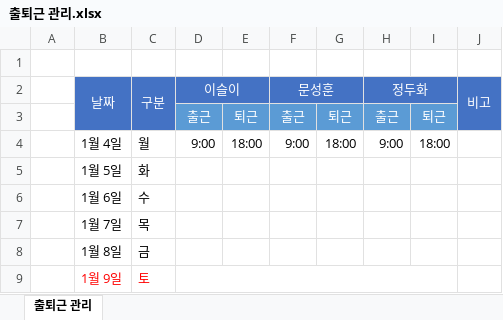
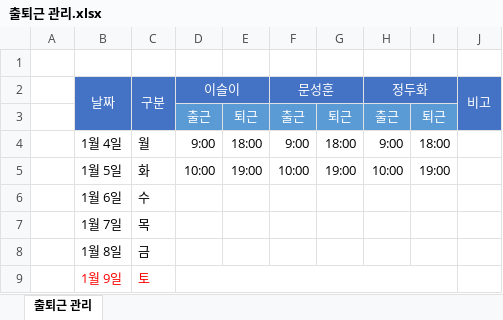
Before and after one commit to Seyiul/joyfunlab-internship-2021h1, an Excel workbook: docs/출퇴근 관리.xlsx, sheet 출퇴근 관리, drawn as a sheet; only a part is shown; values as stored, in another font and other column widths than the file's, no borders; the diff names each change by its address in the sheet, - before the commit and + after, or states it on an @@ line.

Commit message:
출퇴근 관리 수정

```diff
--- a/docs/출퇴근 관리.xlsx (sheet 출퇴근 관리)
+++ b/docs/출퇴근 관리.xlsx (sheet 출퇴근 관리)
-D5 (이슬이): (empty)
+D5 (이슬이): 10:00
-E5: (empty)
+E5: 19:00
-F5 (문성훈): (empty)
+F5 (문성훈): 10:00
-G5: (empty)
+G5: 19:00
-H5 (정두화): (empty)
+H5 (정두화): 10:00
-I5: (empty)
+I5: 19:00
```
